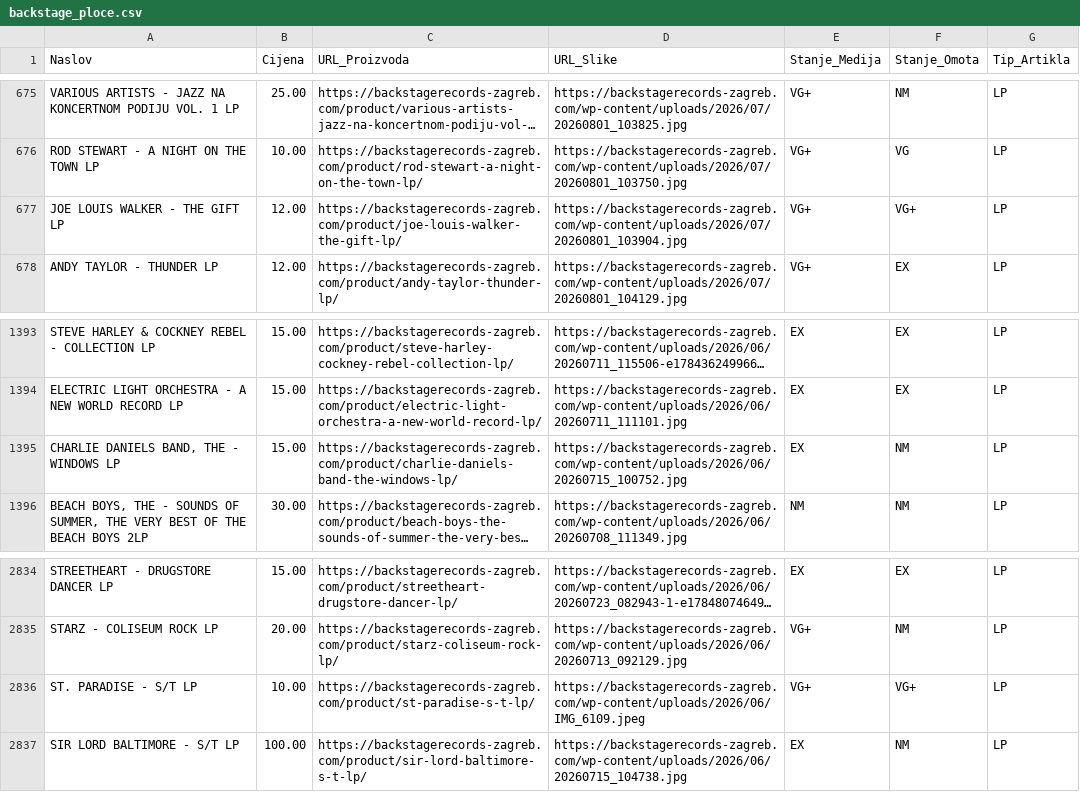
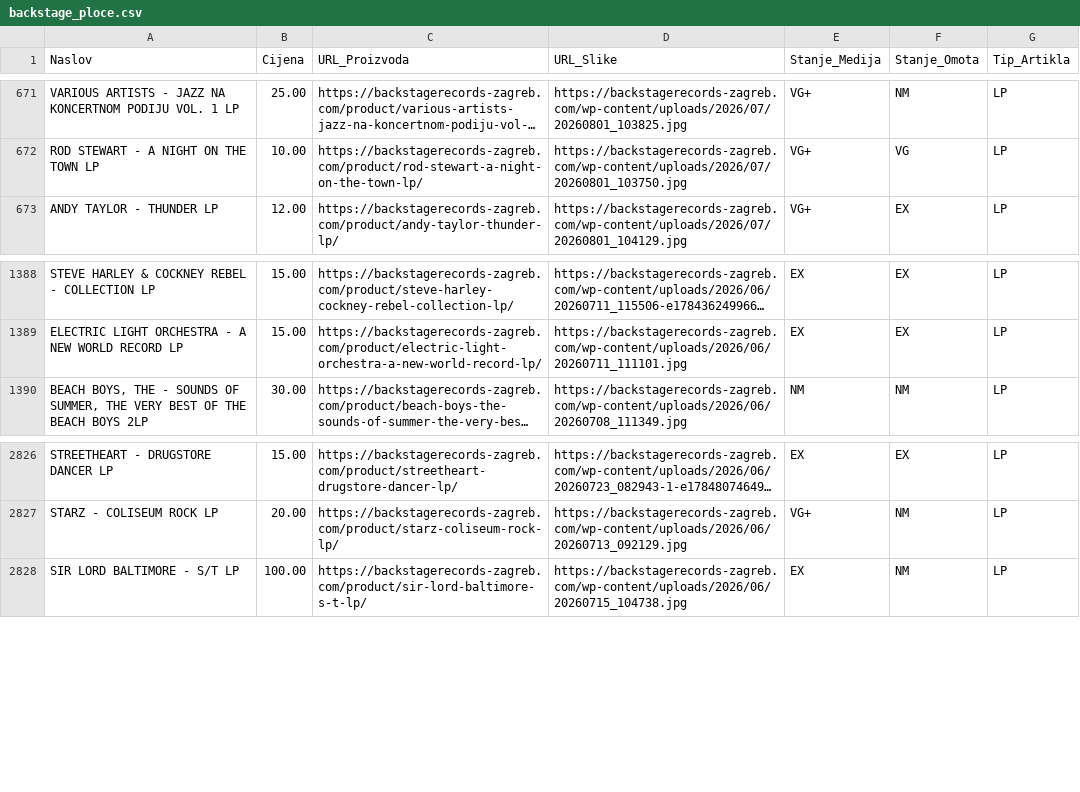
Before and after one commit to Z0M81Eb/baza-ploca, a CSV file: backstage_ploce.csv, drawn as a sheet; only a part is shown, gaps mark what is left out; long unchanged cells end in …; the diff covers the shown part only; the diff names each change by its address in the sheet, - before the commit and + after, or states it on an @@ line.

```diff
--- a/backstage_ploce.csv
+++ b/backstage_ploce.csv
-row 677: JOE LOUIS WALKER - THE GIFT LP | 12.00 | https://backstagerecords-zagreb.com/product/joe-louis-walker-the-gift-lp/ | https://backstagerecords-zagreb.com/wp-content/uploads/2026/07/20260801_103904.jpg | VG+ | VG+ | LP
-row 1395: CHARLIE DANIELS BAND, THE - WINDOWS LP | 15.00 | https://backstagerecords-zagreb.com/product/charlie-daniels-band-the-windows-lp/ | https://backstagerecords-zagreb.com/wp-content/uploads/2026/06/20260715_100752.jpg | EX | NM | LP
-row 2836: ST. PARADISE - S/T LP | 10.00 | https://backstagerecords-zagreb.com/product/st-paradise-s-t-lp/ | https://backstagerecords-zagreb.com/wp-content/uploads/2026/06/IMG_6109.jpeg | VG+ | VG+ | LP
```
Also changed, not shown: 6 removed rows elsewhere in this file, sareni_ploce.csv, woodstock_ploce.csv, 24 other files.
